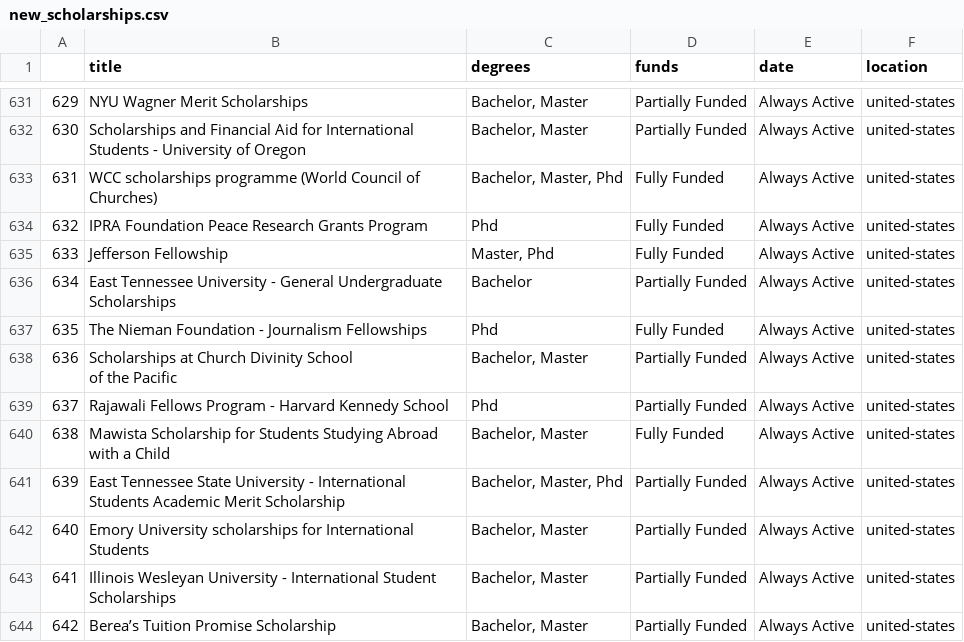
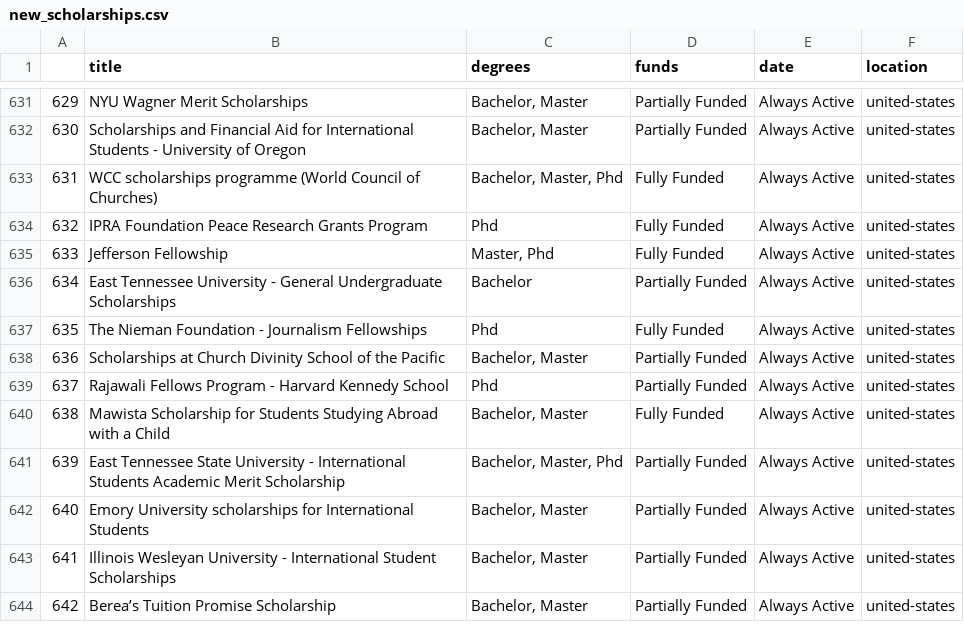
Before and after one commit to Justice00000/Soma-Model, a CSV file: data/new_scholarships.csv, drawn as a sheet; only a part is shown, gaps mark what is left out; the diff names each change by its address in the sheet, - before the commit and + after, or states it on an @@ line.

```diff
--- a/data/new_scholarships.csv
+++ b/data/new_scholarships.csv
-B638 (title): …the Pacific
+B638 (title): …the Pacific
```
Also changed, not shown: 3 other files.
